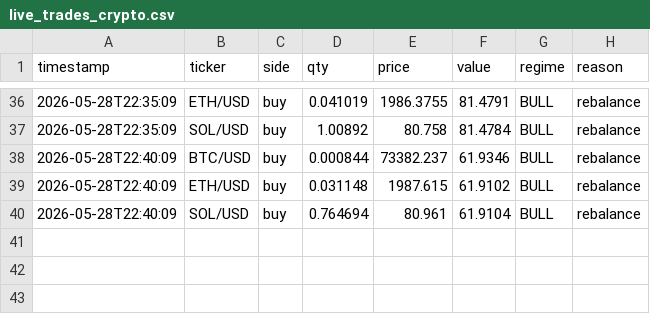
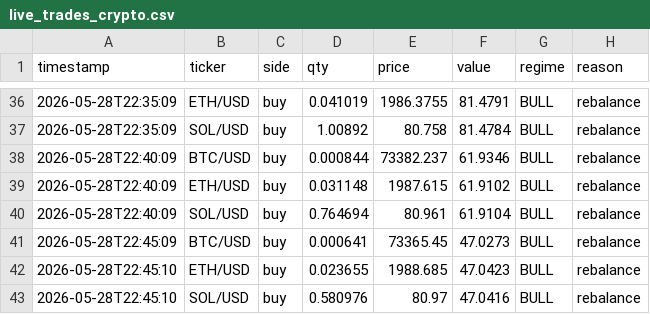
Before and after one commit to khinebo/trading_dashboard, a CSV file: live_trades_crypto.csv, drawn as a sheet; only a part is shown, gaps mark what is left out; the diff names each change by its address in the sheet, - before the commit and + after, or states it on an @@ line.

Commit message:
new trades: Thu 05/28/2026 22:49:21.67

```diff
--- a/live_trades_crypto.csv
+++ b/live_trades_crypto.csv
+row 41: 2026-05-28T22:45:09 | BTC/USD | buy | 0.000641 | 73365.45 | 47.0273 | BULL | rebalance
+row 42: 2026-05-28T22:45:10 | ETH/USD | buy | 0.023655 | 1988.685 | 47.0423 | BULL | rebalance
+row 43: 2026-05-28T22:45:10 | SOL/USD | buy | 0.580976 | 80.97 | 47.0416 | BULL | rebalance
```
Also changed, not shown: live_equity_crypto.csv.
